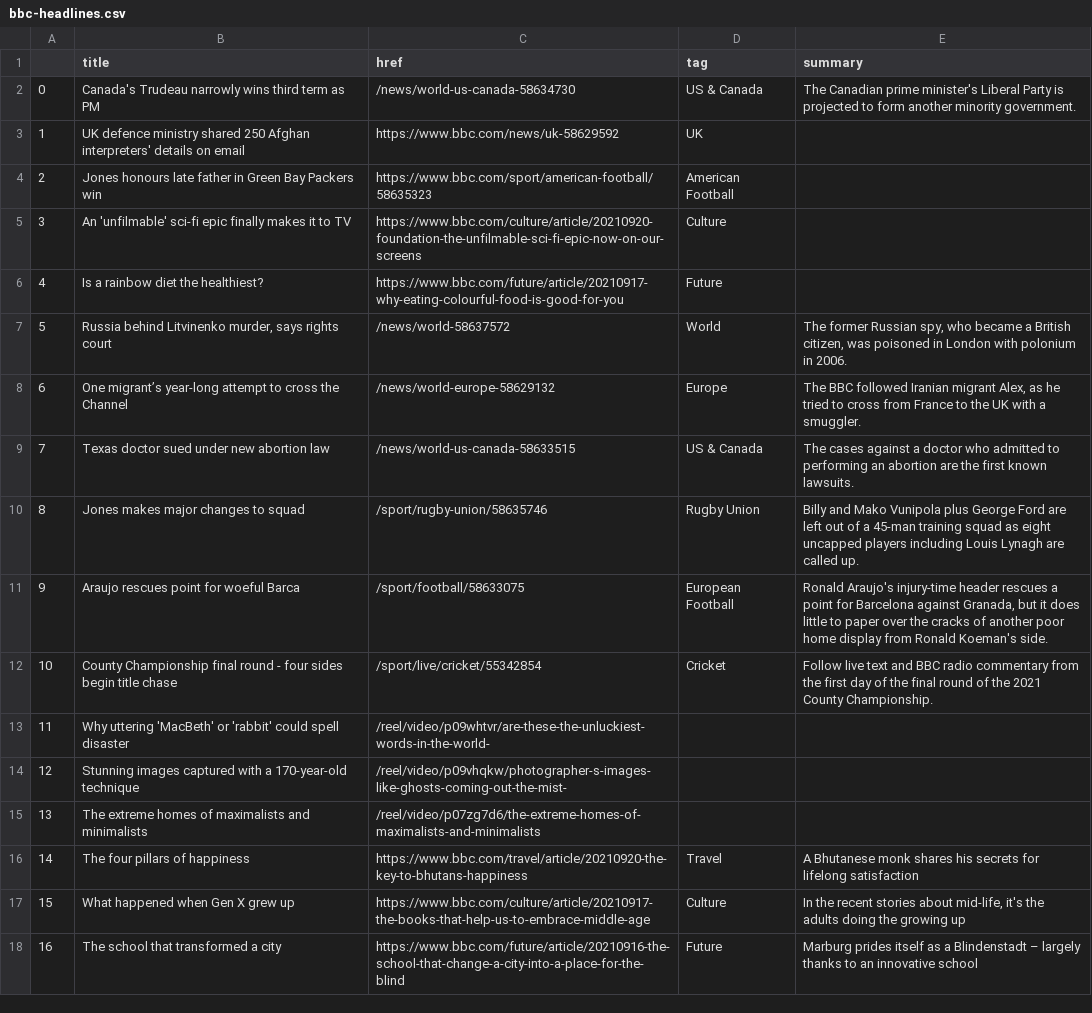
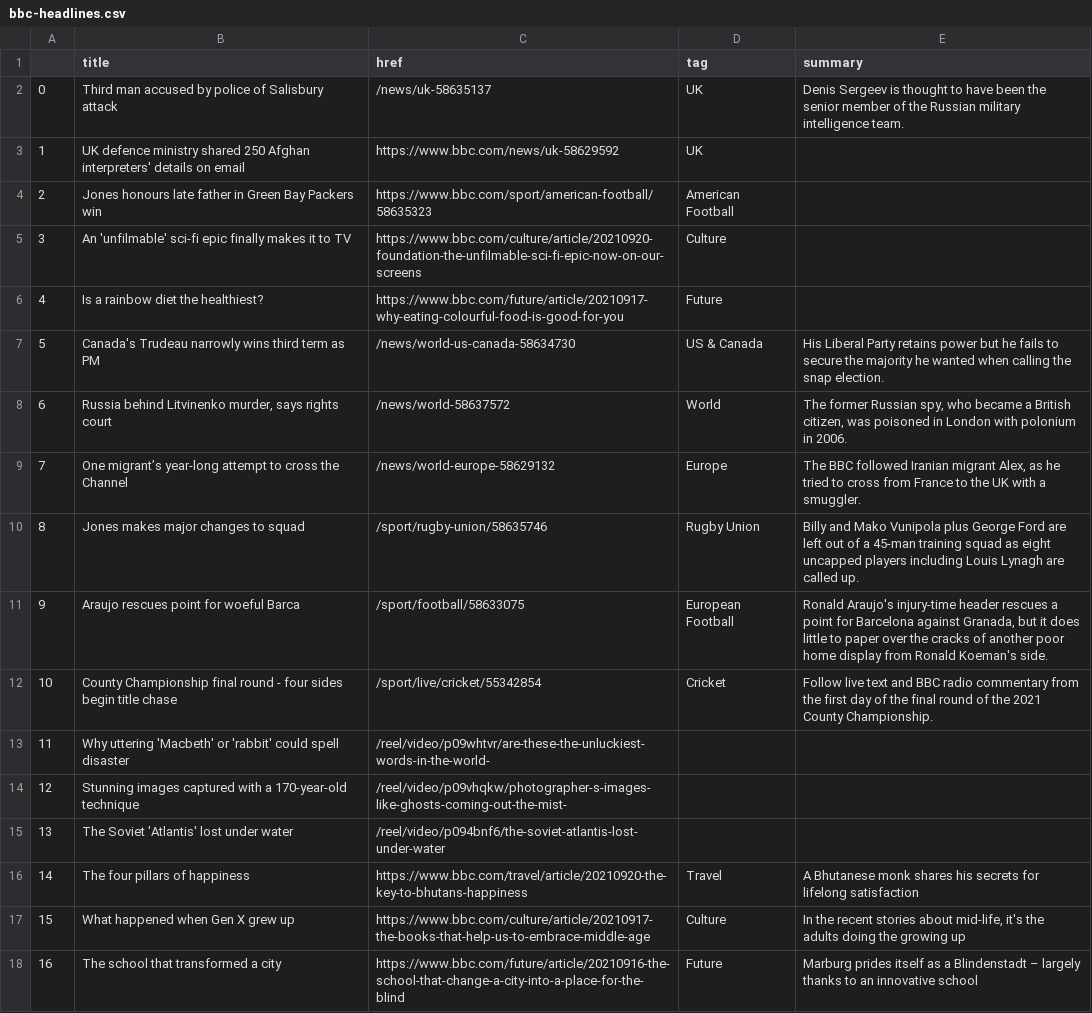
Before and after one commit to alyssafrndz/automatic-scraper, a CSV file: bbc-headlines.csv, drawn as a sheet; only a part is shown.

```diff
--- a/bbc-headlines.csv
+++ b/bbc-headlines.csv
@@ -1,3 +1,3 @@
 ,title,href,tag,summary
-0,Canada's Trudeau narrowly wins third term as PM,/news/world-us-canada-58634730,US & Canada,The Canadian prime minister's Liberal Party is projected to form another minority government.
+0,Third man accused by police of Salisbury attack,/news/uk-58635137,UK,Denis Sergeev is thought to have been the senior member of the Russian military intelligence team.
 1,UK defence ministry shared 250 Afghan interpreters' details on email,https://www.bbc.com/news/uk-58629592,UK,
@@ -6,5 +6,5 @@
 4,Is a rainbow diet the healthiest?,https://www.bbc.com/future/article/20210917-why-eating-colourful-food-is-good-for-you,Future,
-5,"Russia behind Litvinenko murder, says rights court",/news/world-58637572,World,"The former Russian spy, who became a British citizen, was poisoned in London with polonium in 2006."
-6,One migrant’s year-long attempt to cross the Channel,/news/world-europe-58629132,Europe,"The BBC followed Iranian migrant Alex, as he tried to cross from France to the UK with a smuggler."
-7,Texas doctor sued under new abortion law,/news/world-us-canada-58633515,US & Canada,The cases against a doctor who admitted to performing an abortion are the first known lawsuits.
+5,Canada's Trudeau narrowly wins third term as PM,/news/world-us-canada-58634730,US & Canada,His Liberal Party retains power but he fails to secure the majority he wanted when calling the snap election.
+6,"Russia behind Litvinenko murder, says rights court",/news/world-58637572,World,"The former Russian spy, who became a British citizen, was poisoned in London with polonium in 2006."
+7,One migrant’s year-long attempt to cross the Channel,/news/world-europe-58629132,Europe,"The BBC followed Iranian migrant Alex, as he tried to cross from France to the UK with a smuggler."
 8,Jones makes major changes to squad,/sport/rugby-union/58635746,Rugby Union,Billy and Mako Vunipola plus George Ford are left out of a 45-man training squad as eight uncapped players including Louis Lynagh are called up.
@@ -12,5 +12,5 @@
 10,County Championship final round - four sides begin title chase,/sport/live/cricket/55342854,Cricket,Follow live text and BBC radio commentary from the first day of the final round of the 2021 County Championship.
-11,Why uttering 'MacBeth' or 'rabbit' could spell disaster,/reel/video/p09whtvr/are-these-the-unluckiest-words-in-the-world-,,
+11,Why uttering 'Macbeth' or 'rabbit' could spell disaster,/reel/video/p09whtvr/are-these-the-unluckiest-words-in-the-world-,,
 12,Stunning images captured with a 170-year-old technique,/reel/video/p09vhqkw/photographer-s-images-like-ghosts-coming-out-the-mist-,,
-13,The extreme homes of maximalists and minimalists,/reel/video/p07zg7d6/the-extreme-homes-of-maximalists-and-minimalists,,
+13,The Soviet 'Atlantis' lost under water,/reel/video/p094bnf6/the-soviet-atlantis-lost-under-water,,
 14,The four pillars of happiness,https://www.bbc.com/travel/article/20210920-the-key-to-bhutans-happiness,Travel,A Bhutanese monk shares his secrets for lifelong satisfaction
```
